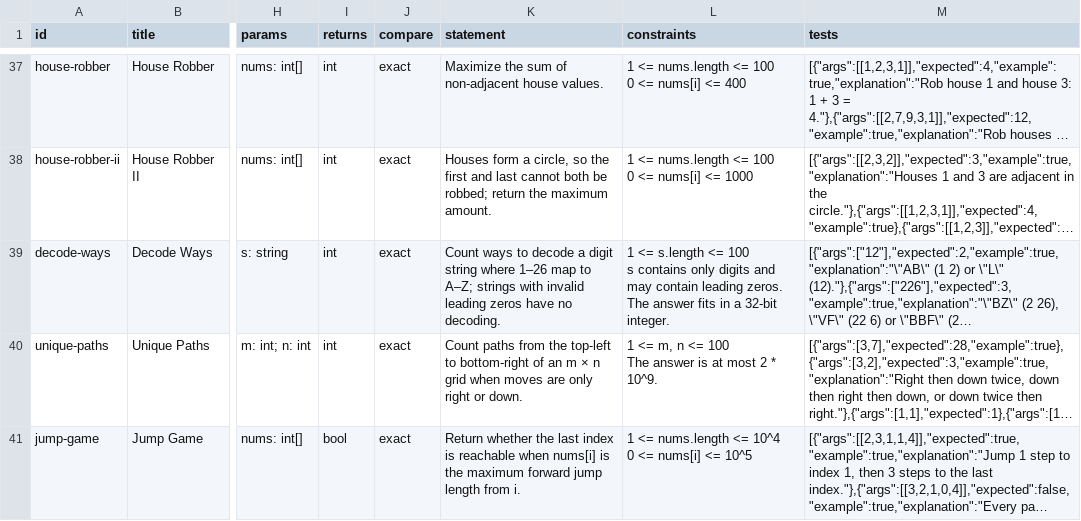
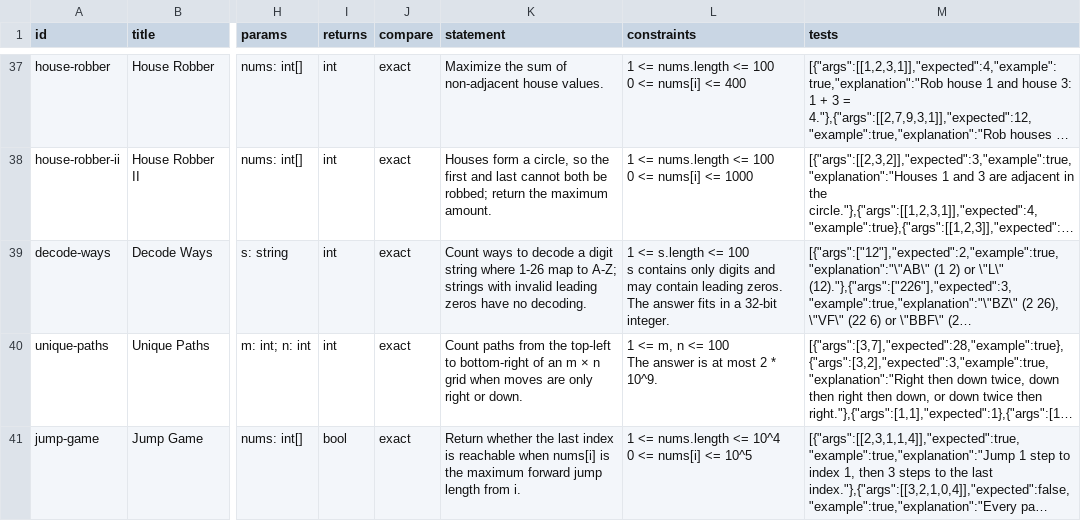
Before and after one commit to Prateesh-Sulikeri/Onsite, a CSV file: prompts/questions.csv, drawn as a sheet; only a part is shown, gaps mark what is left out; long unchanged cells end in …; the diff names each change by its address in the sheet, - before the commit and + after, or states it on an @@ line.

```diff
--- a/prompts/questions.csv
+++ b/prompts/questions.csv
-K39 (statement): …string where 1–26 map to A–Z; strings with…
+K39 (statement): …string where 1-26 map to A-Z; strings with…
```
Also changed, not shown: 55 other files.
